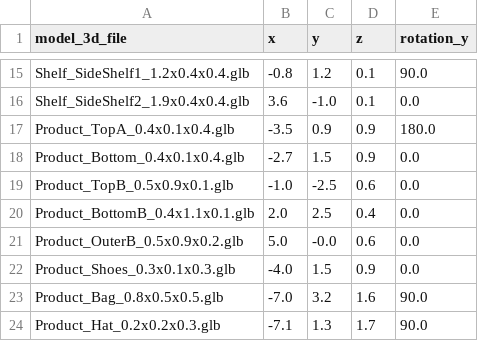
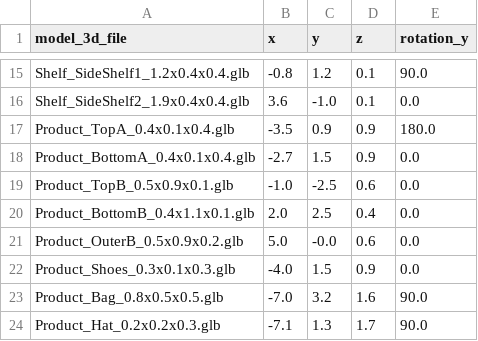
Before and after one commit to sungshincho/neuraltwin-hub, a CSV file: public/models/furniture_product_layout.csv, drawn as a sheet; only a part is shown, gaps mark what is left out.

```diff
--- a/public/models/furniture_product_layout.csv
+++ b/public/models/furniture_product_layout.csv
@@ -17,3 +17,3 @@ Shelf_SideShelf2_1.9x0.4x0.4.glb,3.6,-1.0,0.1,0.0
 Product_TopA_0.4x0.1x0.4.glb,-3.5,0.9,0.9,180.0
-Product_Bottom_0.4x0.1x0.4.glb,-2.7,1.5,0.9,0.0
+Product_BottomA_0.4x0.1x0.4.glb,-2.7,1.5,0.9,0.0
 Product_TopB_0.5x0.9x0.1.glb,-1.0,-2.5,0.6,0.0
```
Also changed, not shown: 2 other files.
